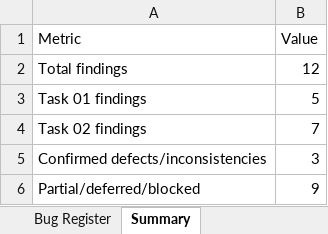
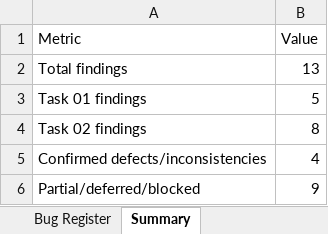
Before and after one commit to parvessohel/thaura-technical-testing, an Excel workbook: reports/TASK-01-TASK-02-BUG-REPORT.xlsx, sheet Summary, drawn as a sheet; values as stored, in another font and other column widths than the file's, no borders; the diff names each change by its address in the sheet, - before the commit and + after, or states it on an @@ line.

```diff
--- a/reports/TASK-01-TASK-02-BUG-REPORT.xlsx (sheet Summary)
+++ b/reports/TASK-01-TASK-02-BUG-REPORT.xlsx (sheet Summary)
-B2 (Value): 12
+B2 (Value): 13
-B4 (Value): 7
+B4 (Value): 8
-B5 (Value): 3
+B5 (Value): 4
```
Also changed, not shown: sheet Bug Register, 5 other files.
